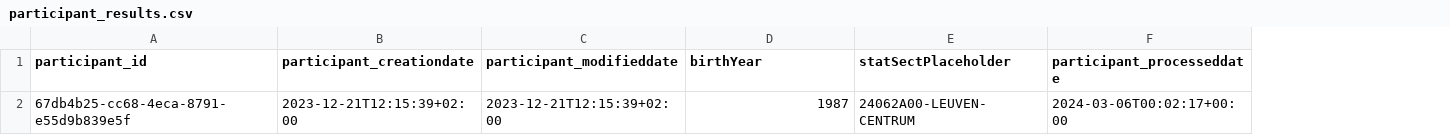
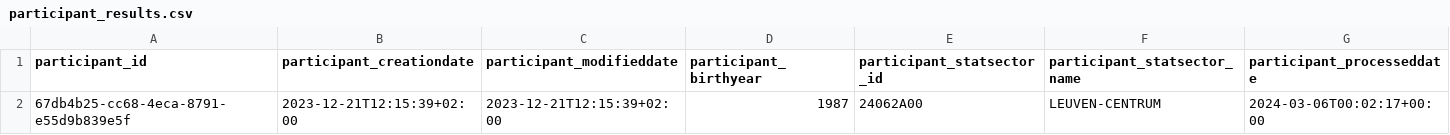
Before and after one commit to cultuurnet/uwp-demo-dataproduct, a CSV file: transformer/input-data/participant_results.csv, drawn as a sheet; removed rows and columns are numbered as before the commit, all else as after; the diff names each change by its address in the sheet, - before the commit and + after, or states it on an @@ line.

```diff
--- a/transformer/input-data/participant_results.csv
+++ b/transformer/input-data/participant_results.csv
-column E (statSectPlaceholder), row 2: 24062A00-LEUVEN-CENTRUM
+column E (participant_statsector_id), row 2: 24062A00
+column F (participant_statsector_name), row 2: LEUVEN-CENTRUM
-D1: birthYear
+D1: participant_birthyear
```
Also changed, not shown: transformer/input-data/deelname_results.csv, 5 other files.
